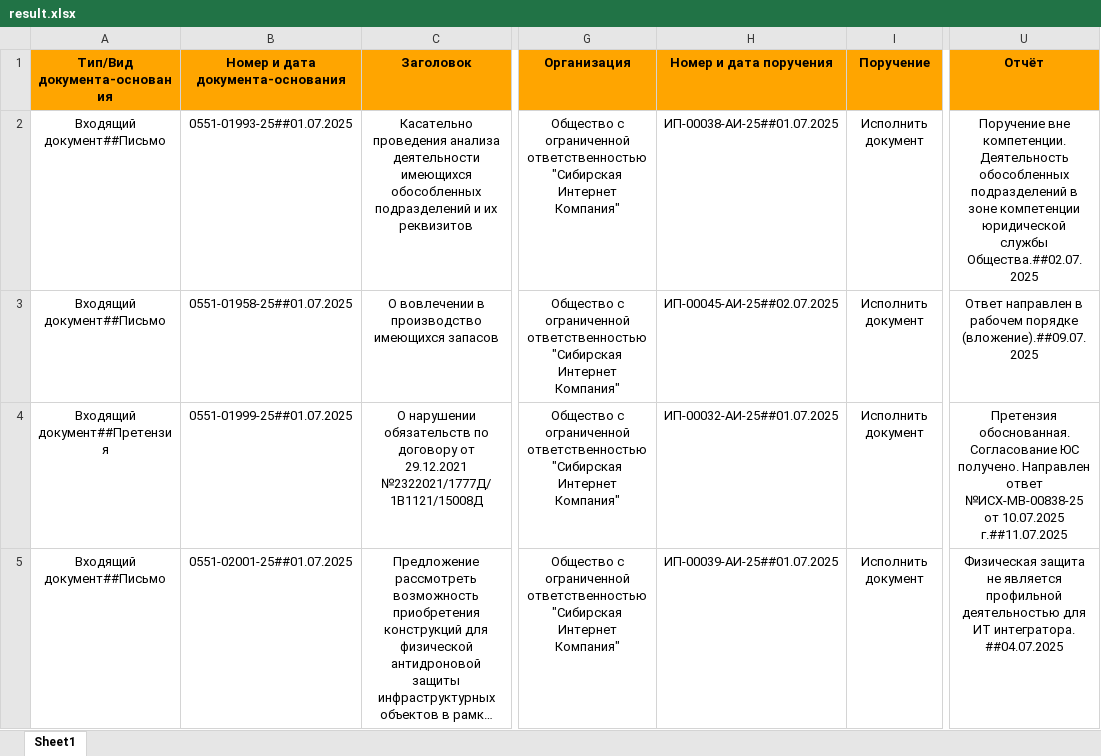
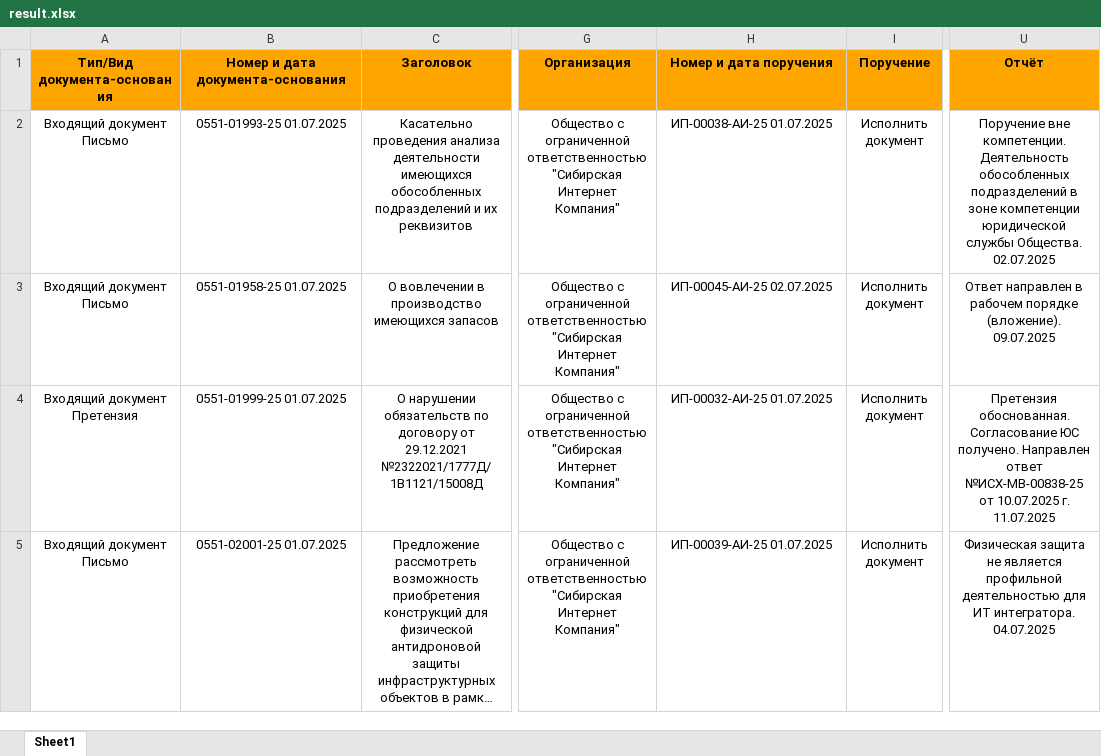
Before and after one commit to IvanMenshikh/TxtToExcel, an Excel workbook: result.xlsx, sheet Sheet1, drawn as a sheet; only a part is shown, gaps mark what is left out; long unchanged cells end in …; values as stored, in another font and other column widths than the file's, no borders; the diff covers the shown part only; the diff names each change by its address in the sheet, - before the commit and + after, or states it on an @@ line.

```diff
--- a/result.xlsx (sheet Sheet1)
+++ b/result.xlsx (sheet Sheet1)
-A2:A3 (Тип/Вид документа-основания): Входящий документ##Письмо
+A2:A3 (Тип/Вид документа-основания): Входящий документ Письмо
-B2 (Номер и дата документа-основания): 0551-01993-25##01.07.2025
+B2 (Номер и дата документа-основания): 0551-01993-25 01.07.2025
-H2 (Номер и дата поручения): ИП-00038-АИ-25##01.07.2025
+H2 (Номер и дата поручения): ИП-00038-АИ-25 01.07.2025
-U2 (Отчёт): …юридической службы Общества.##02.07.2025
+U2 (Отчёт): …юридической службы Общества. 02.07.2025
-B3 (Номер и дата документа-основания): 0551-01958-25##01.07.2025
+B3 (Номер и дата документа-основания): 0551-01958-25 01.07.2025
-H3 (Номер и дата поручения): ИП-00045-АИ-25##02.07.2025
+H3 (Номер и дата поручения): ИП-00045-АИ-25 02.07.2025
-U3 (Отчёт): …рабочем порядке (вложение).##09.07.2025
+U3 (Отчёт): …рабочем порядке (вложение). 09.07.2025
-A4 (Тип/Вид документа-основания): Входящий документ##Претензия
+A4 (Тип/Вид документа-основания): Входящий документ Претензия
-B4 (Номер и дата документа-основания): 0551-01999-25##01.07.2025
+B4 (Номер и дата документа-основания): 0551-01999-25 01.07.2025
-H4 (Номер и дата поручения): ИП-00032-АИ-25##01.07.2025
+H4 (Номер и дата поручения): ИП-00032-АИ-25 01.07.2025
-U4 (Отчёт): …от 10.07.2025 г.##11.07.2025
+U4 (Отчёт): …от 10.07.2025 г. 11.07.2025
-A5 (Тип/Вид документа-основания): Входящий документ##Письмо
+A5 (Тип/Вид документа-основания): Входящий документ Письмо
-B5 (Номер и дата документа-основания): 0551-02001-25##01.07.2025
+B5 (Номер и дата документа-основания): 0551-02001-25 01.07.2025
-H5 (Номер и дата поручения): ИП-00039-АИ-25##01.07.2025
+H5 (Номер и дата поручения): ИП-00039-АИ-25 01.07.2025
-U5 (Отчёт): …ИТ интегратора. ##04.07.2025
+U5 (Отчёт): …ИТ интегратора. 04.07.2025
```
Also changed, not shown: 168 edited cells elsewhere in this sheet, 5 other files.
